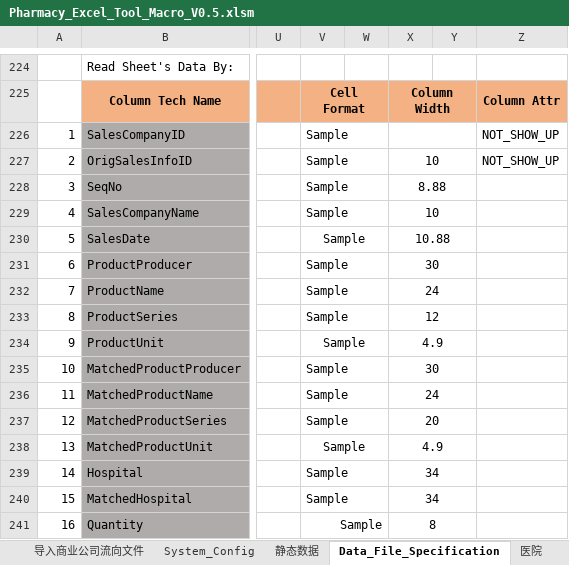
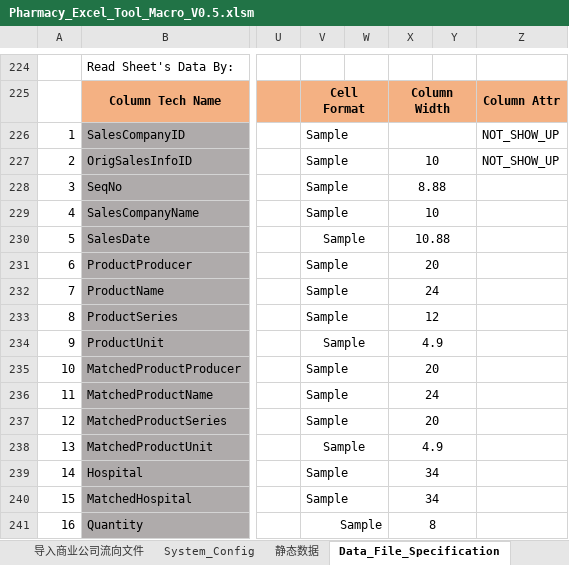
Before and after one commit to Thesaurus0/Pharmacy_Excel_Tool_Macro, an Excel workbook: Pharmacy_Excel_Tool_Macro_V0.5.xlsm, sheet Data_File_Specification, drawn as a sheet; only a part is shown, gaps mark what is left out; values as stored, in another font and other column widths than the file's, no borders; the diff names each change by its address in the sheet, - before the commit and + after, or states it on an @@ line.

```diff
--- a/Pharmacy_Excel_Tool_Macro_V0.5.xlsm (sheet Data_File_Specification)
+++ b/Pharmacy_Excel_Tool_Macro_V0.5.xlsm (sheet Data_File_Specification)
@@ sheet tab hidden: 医院 @@
-X231: 30
+X231: 20
-X235: 30
+X235: 20
```
Also changed, not shown: sheet 替换统一的销售流向, sheet System_Config, sheet 药品, other sheet tabs, charts or pictures, 4 other files.
